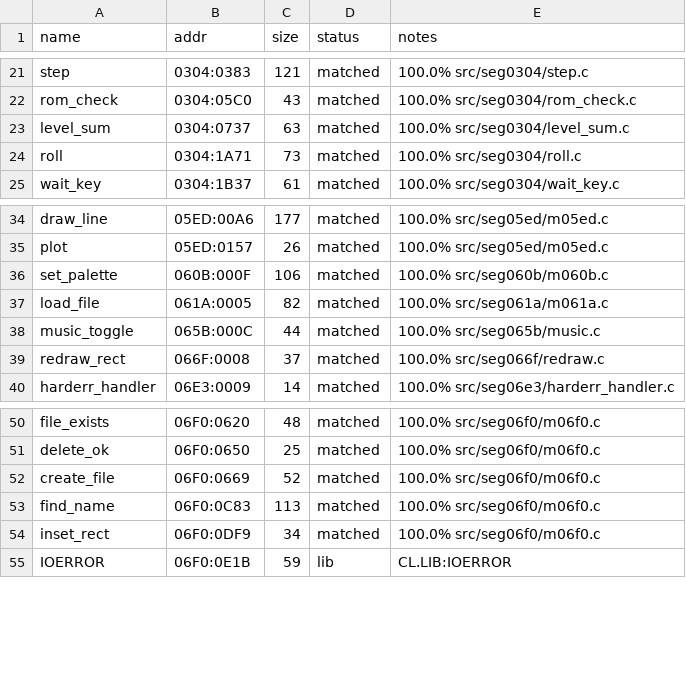
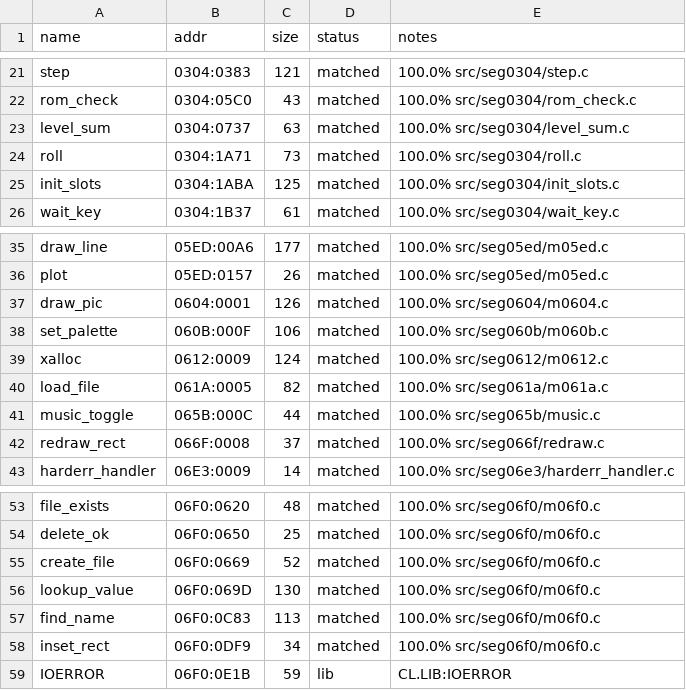
Before and after one commit to jdelezenne/donalds-alphabet-chase-dos, a CSV file: config/retail/symbols.csv, drawn as a sheet; only a part is shown, gaps mark what is left out.

```diff
--- a/config/retail/symbols.csv
+++ b/config/retail/symbols.csv
@@ -24,2 +24,3 @@ level_sum,0304:0737,63,matched,100.0% src/seg0304/level_sum.c
 roll,0304:1A71,73,matched,100.0% src/seg0304/roll.c
+init_slots,0304:1ABA,125,matched,100.0% src/seg0304/init_slots.c
 wait_key,0304:1B37,61,matched,100.0% src/seg0304/wait_key.c
@@ -35,3 +36,5 @@ draw_line,05ED:00A6,177,matched,100.0% src/seg05ed/m05ed.c
 plot,05ED:0157,26,matched,100.0% src/seg05ed/m05ed.c
+draw_pic,0604:0001,126,matched,100.0% src/seg0604/m0604.c
 set_palette,060B:000F,106,matched,100.0% src/seg060b/m060b.c
+xalloc,0612:0009,124,matched,100.0% src/seg0612/m0612.c
 load_file,061A:0005,82,matched,100.0% src/seg061a/m061a.c
@@ -52,2 +55,3 @@ delete_ok,06F0:0650,25,matched,100.0% src/seg06f0/m06f0.c
 create_file,06F0:0669,52,matched,100.0% src/seg06f0/m06f0.c
+lookup_value,06F0:069D,130,matched,100.0% src/seg06f0/m06f0.c
 find_name,06F0:0C83,113,matched,100.0% src/seg06f0/m06f0.c
```
Also changed, not shown: 6 other files.
